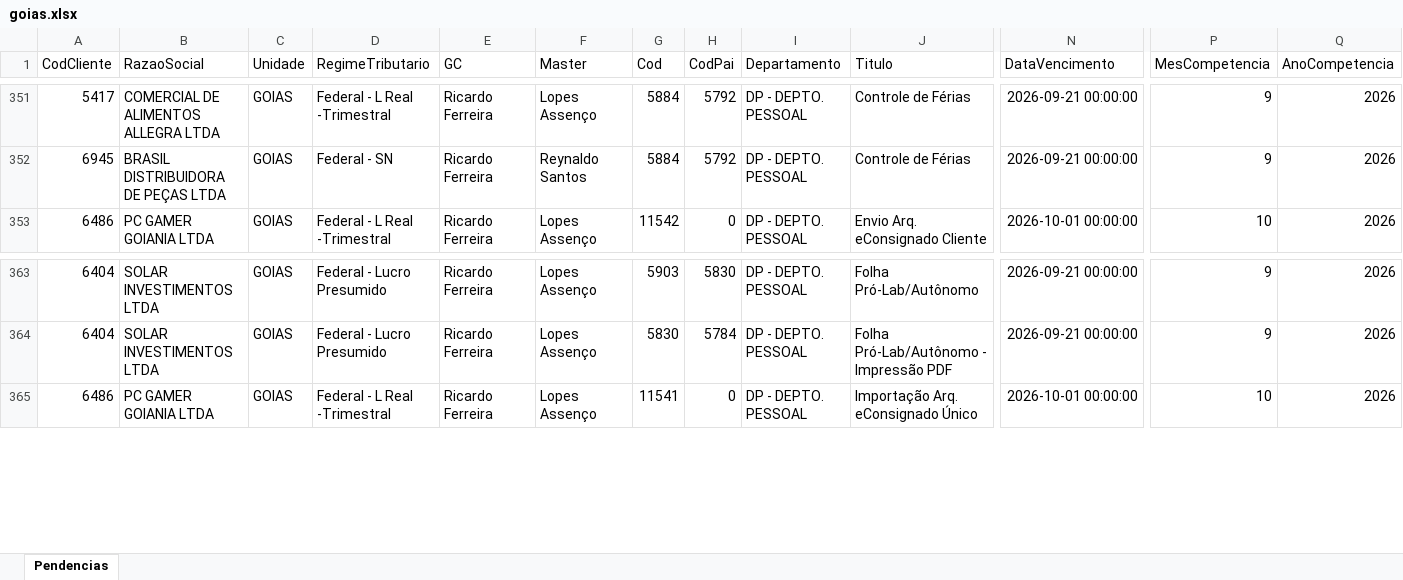
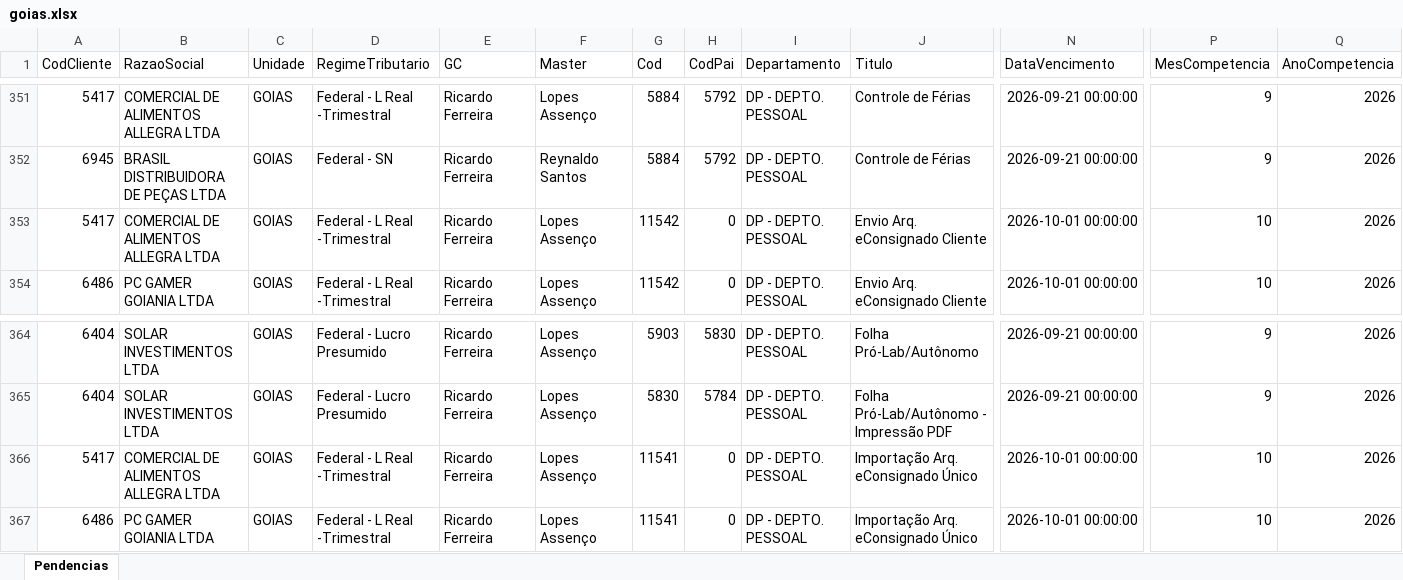
Before and after one commit to Controladoria-MG/Tarefas-baixadas, an Excel workbook: data/base/goias.xlsx, sheet Pendencias, drawn as a sheet; only a part is shown, gaps mark what is left out; values as stored, in another font and other column widths than the file's, no borders; rows hold the shown columns only; the diff names each change by its address in the sheet, - before the commit and + after, or states it on an @@ line.

```diff
--- a/data/base/goias.xlsx (sheet Pendencias)
+++ b/data/base/goias.xlsx (sheet Pendencias)
+row 353: 5417 | COMERCIAL DE ALIMENTOS ALLEGRA LTDA | GOIAS | Federal - L Real -Trimestral | Ricardo Ferreira | Lopes Assenço | 11542 | 0 | DP - DEPTO. PESSOAL | Envio Arq. eConsignado Cliente | 2026-10-01 00:00:00 | 10 | 2026
+row 366: 5417 | COMERCIAL DE ALIMENTOS ALLEGRA LTDA | GOIAS | Federal - L Real -Trimestral | Ricardo Ferreira | Lopes Assenço | 11541 | 0 | DP - DEPTO. PESSOAL | Importação Arq. eConsignado Único | 2026-10-01 00:00:00 | 10 | 2026
```
Also changed, not shown: data/base/santos.xlsx, 3 other files.
